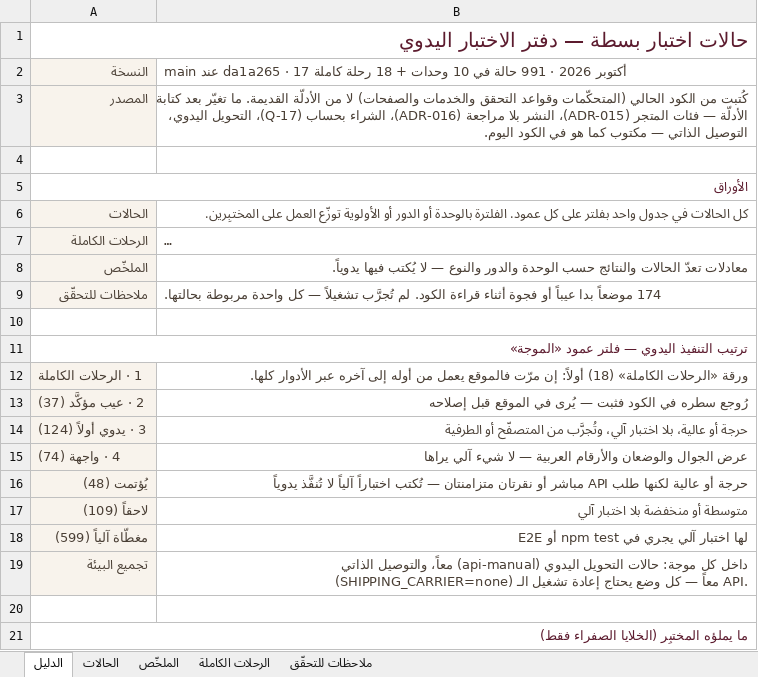
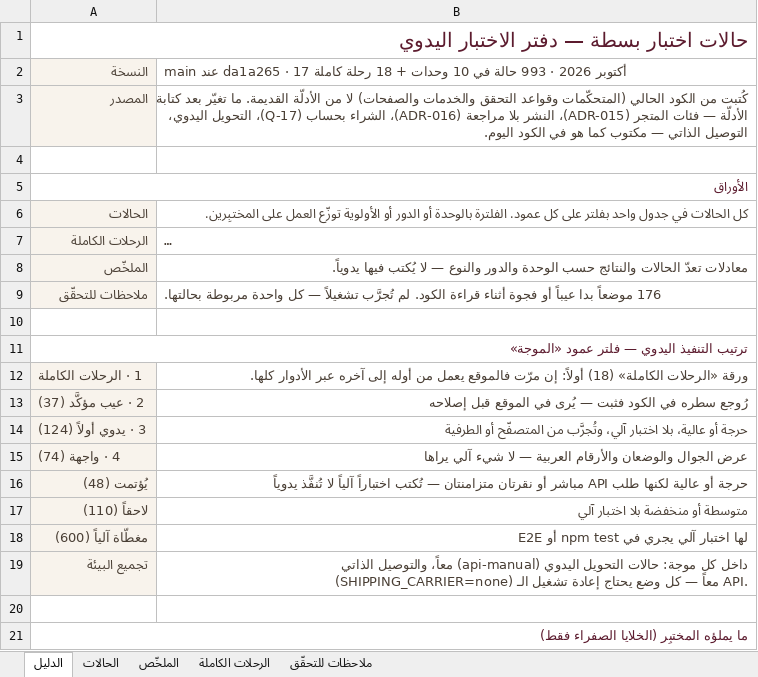
Before and after one commit to Marwa-Samsom/basta, an Excel workbook: docs/06-qa/TEST-CASES.xlsx, sheet الدليل, drawn as a sheet; only a part is shown; long unchanged cells end in …; values as stored, in another font and other column widths than the file's, no borders; the diff names each change by its address in the sheet, - before the commit and + after, or states it on an @@ line.

```diff
--- a/docs/06-qa/TEST-CASES.xlsx (sheet الدليل)
+++ b/docs/06-qa/TEST-CASES.xlsx (sheet الدليل)
-B2: …2026 · 991 حالة في…
+B2: …2026 · 993 حالة في…
-B9: 174 موضعاً بدا…
+B9: 176 موضعاً بدا…
-A17: لاحقاً (109)
+A17: لاحقاً (110)
-A18: مغطّاة آلياً (599)
+A18: مغطّاة آلياً (600)
```
Also changed, not shown: sheet الملخّص, sheet الحالات, sheet ملاحظات للتحقّق, sheet الرحلات الكاملة, formulas that keep their value.
